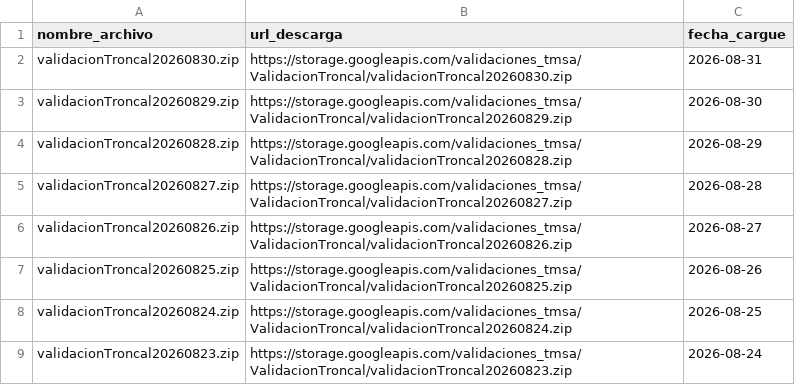
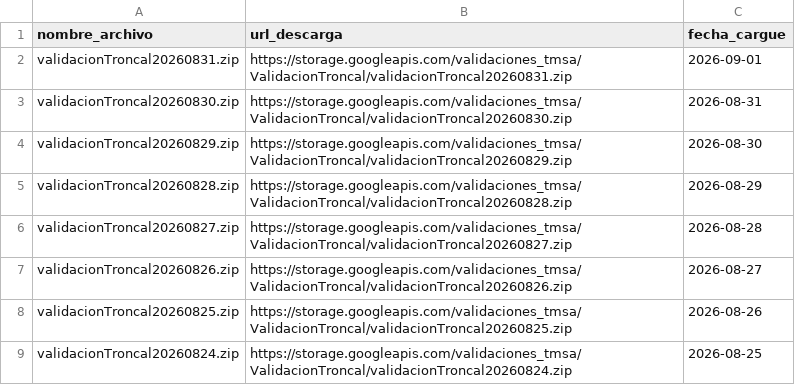
Before and after one commit to Mendivenson/datajam3, a CSV file: data/download url validaciones.csv, drawn as a sheet; only a part is shown; the shorter side is filled out with more unchanged rows.

```diff
--- a/data/download url validaciones.csv
+++ b/data/download url validaciones.csv
@@ -1,2 +1,3 @@
 "nombre_archivo","url_descarga","fecha_cargue"
+"validacionTroncal20260831.zip","https://storage.googleapis.com/validaciones_tmsa/ValidacionTroncal/validacionTroncal20260831.zip","2026-09-01"
 "validacionTroncal20260830.zip","https://storage.googleapis.com/validaciones_tmsa/ValidacionTroncal/validacionTroncal20260830.zip","2026-08-31"
```
Also changed, not shown: data/download url salidas.csv.
